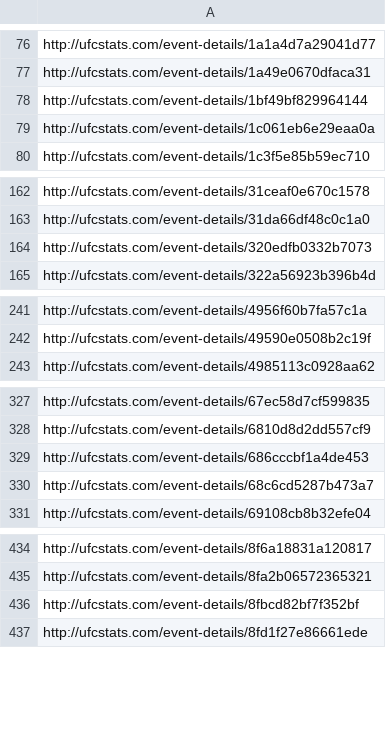
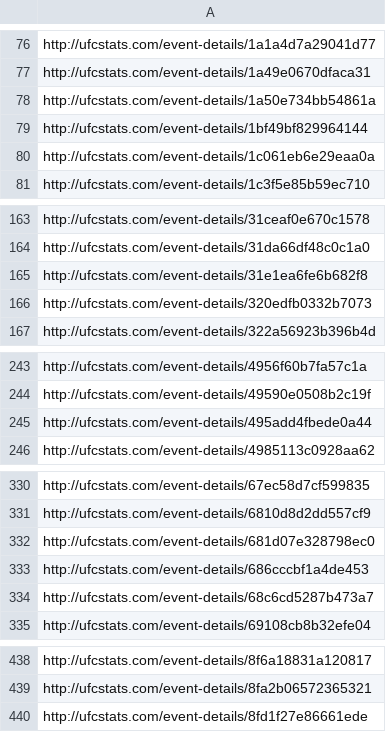
Before and after one commit to MayorMustache/MMA_Predictions, a CSV file: data/RawData/scraped_events.csv, drawn as a sheet; only a part is shown, gaps mark what is left out; removed rows and columns are numbered as before the commit, all else as after; the diff covers the shown part only; the diff names each change by its address in the sheet, - before the commit and + after, or states it on an @@ line.

```diff
--- a/data/RawData/scraped_events.csv
+++ b/data/RawData/scraped_events.csv
+row 78: http://ufcstats.com/event-details/1a50e734bb54861a
+row 165: http://ufcstats.com/event-details/31e1ea6fe6b682f8
+row 245: http://ufcstats.com/event-details/495add4fbede0a44
+row 332: http://ufcstats.com/event-details/681d07e328798ec0
-row 436: http://ufcstats.com/event-details/8fbcd82bf7f352bf
```
Also changed, not shown: 5 added rows elsewhere in this file, data/RawData/fighter_details.csv, data/RawData/upcoming_events.csv, 12 other files.
